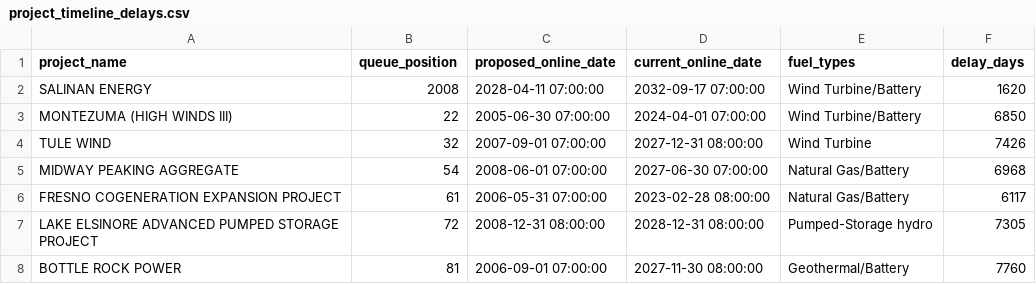
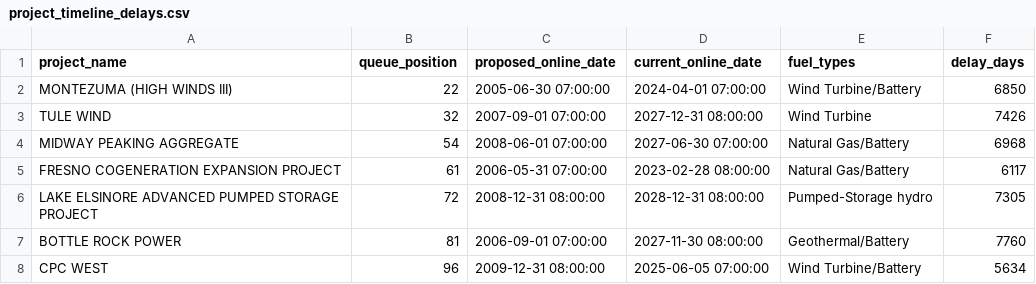
Before and after one commit to gkumarg/caiso-queue, a CSV file: reports/project_timeline_delays.csv, drawn as a sheet; only a part is shown; the shorter side is filled out with more unchanged rows; the diff names each change by its address in the sheet, - before the commit and + after, or states it on an @@ line.

```diff
--- a/reports/project_timeline_delays.csv
+++ b/reports/project_timeline_delays.csv
-row 2: SALINAN ENERGY | 2008 | 2028-04-11 07:00:00 | 2032-09-17 07:00:00 | Wind Turbine/Battery | 1620
```
Also changed, not shown: reports/timeline_delay_summary.csv, 4 other files.
